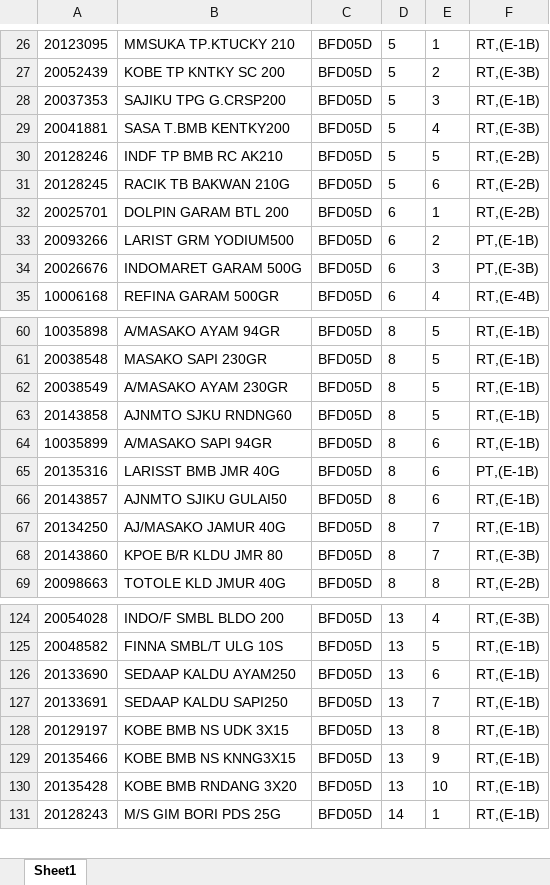
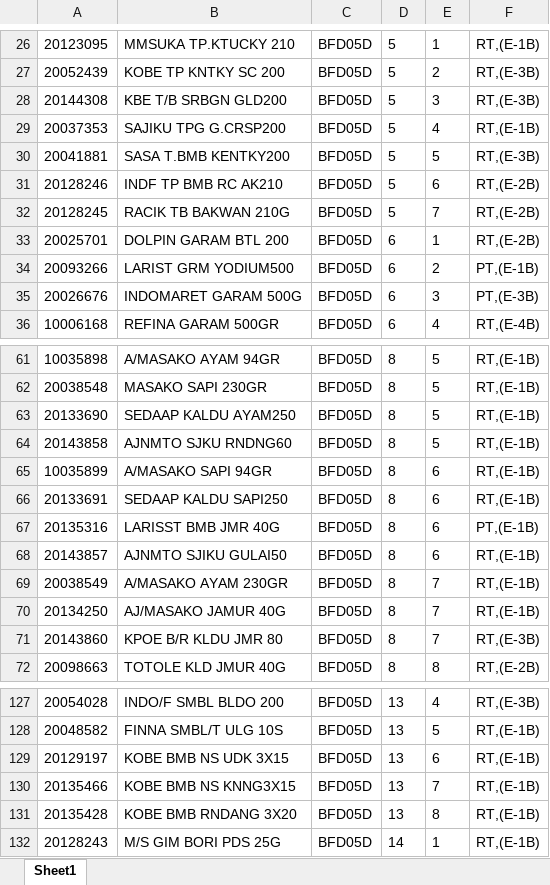
Before and after one commit to Rustandi07/listing, an Excel workbook: BFD05D.xlsx, sheet Sheet1, drawn as a sheet; only a part is shown, gaps mark what is left out; values as stored, in another font and other column widths than the file's, no borders; removed rows and columns are numbered as before the commit, all else as after; the diff names each change by its address in the sheet, - before the commit and + after, or states it on an @@ line.

Commit message:
upload BFD05D.xlsx

```diff
--- a/BFD05D.xlsx (sheet Sheet1)
+++ b/BFD05D.xlsx (sheet Sheet1)
+row 28: 20144308 | KBE T/B SRBGN GLD200 | BFD05D | 5 | 3 | RT,(E-3B)
-E29: 3
+E29: 4
-E30: 4
+E30: 5
-E31: 5
+E31: 6
-E32: 6
+E32: 7
-A63: 20038549
+A63: 20133690
-B63: A/MASAKO AYAM 230GR
+B63: SEDAAP KALDU AYAM250
+row 66: 20133691 | SEDAAP KALDU SAPI250 | BFD05D | 8 | 6 | RT,(E-1B)
+row 69: 20038549 | A/MASAKO AYAM 230GR | BFD05D | 8 | 7 | RT,(E-1B)
-row 126: 20133690 | SEDAAP KALDU AYAM250 | BFD05D | 13 | 6 | RT,(E-1B)
-row 127: 20133691 | SEDAAP KALDU SAPI250 | BFD05D | 13 | 7 | RT,(E-1B)
-E129: 8
+E129: 6
-E130: 9
+E130: 7
-E131: 10
+E131: 8
```
